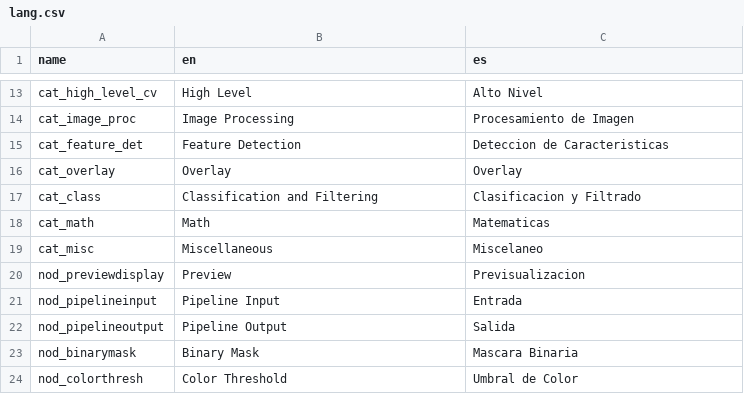
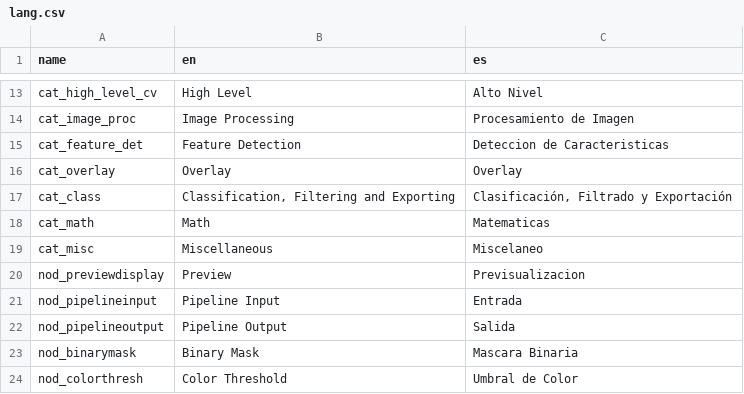
Before and after one commit to deltacv/PaperVision, a CSV file: PaperVision/src/main/resources/lang.csv, drawn as a sheet; only a part is shown, gaps mark what is left out; the diff covers the shown part only.

Commit message:
Add support to export multiple (rot) rect targets

```diff
--- a/PaperVision/src/main/resources/lang.csv
+++ b/PaperVision/src/main/resources/lang.csv
@@ -16,3 +16,3 @@ cat_feature_det,Feature Detection,Deteccion de Caracteristicas
 cat_overlay,Overlay,Overlay
-cat_class,Classification and Filtering,Clasificacion y Filtrado
+cat_class,"Classification, Filtering and Exporting","Clasificación, Filtrado y Exportación"
 cat_math,Math,Matematicas
```
Also changed, not shown: 13 added rows and 2 removed rows elsewhere in this file, 9 other files.
